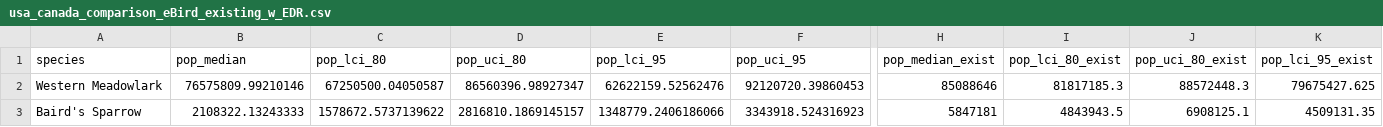
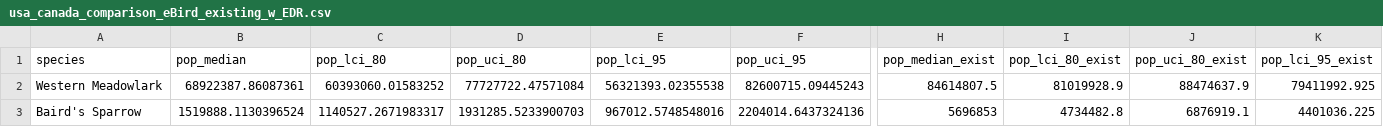
Before and after one commit to AdamCSmithCWS/PIF_population_estimates, a CSV file: final_figures/usa_canada_comparison_eBird_existing_w_EDR.csv, drawn as a sheet; only a part is shown, gaps mark what is left out; the diff covers the shown part only; the diff names each change by its address in the sheet, - before the commit and + after, or states it on an @@ line.

```diff
--- a/final_figures/usa_canada_comparison_eBird_existing_w_EDR.csv
+++ b/final_figures/usa_canada_comparison_eBird_existing_w_EDR.csv
-B2 (pop_median): 76575809.99210146
+B2 (pop_median): 68922387.86087361
-C2 (pop_lci_80): 67250500.04050587
+C2 (pop_lci_80): 60393060.01583252
-D2 (pop_uci_80): 86560396.98927347
+D2 (pop_uci_80): 77727722.47571084
-E2 (pop_lci_95): 62622159.52562476
+E2 (pop_lci_95): 56321393.02355538
-F2 (pop_uci_95): 92120720.39860453
+F2 (pop_uci_95): 82600715.09445243
-H2 (pop_median_exist): 85088646
+H2 (pop_median_exist): 84614807.5
-I2 (pop_lci_80_exist): 81817185.3
+I2 (pop_lci_80_exist): 81019928.9
-J2 (pop_uci_80_exist): 88572448.3
+J2 (pop_uci_80_exist): 88474637.9
-K2 (pop_lci_95_exist): 79675427.625
+K2 (pop_lci_95_exist): 79411992.925
-B3 (pop_median): 2108322.13243333
+B3 (pop_median): 1519888.1130396524
-C3 (pop_lci_80): 1578672.5737139622
+C3 (pop_lci_80): 1140527.2671983317
-D3 (pop_uci_80): 2816810.1869145157
+D3 (pop_uci_80): 1931285.5233900703
-E3 (pop_lci_95): 1348779.2406186066
+E3 (pop_lci_95): 967012.5748548016
-F3 (pop_uci_95): 3343918.524316923
+F3 (pop_uci_95): 2204014.6437324136
-H3 (pop_median_exist): 5847181
+H3 (pop_median_exist): 5696853
-I3 (pop_lci_80_exist): 4843943.5
+I3 (pop_lci_80_exist): 4734482.8
-J3 (pop_uci_80_exist): 6908125.1
+J3 (pop_uci_80_exist): 6876919.1
-K3 (pop_lci_95_exist): 4509131.35
+K3 (pop_lci_95_exist): 4401036.225
```
Also changed, not shown: 174 edited cells elsewhere in this file, 4 other files.
